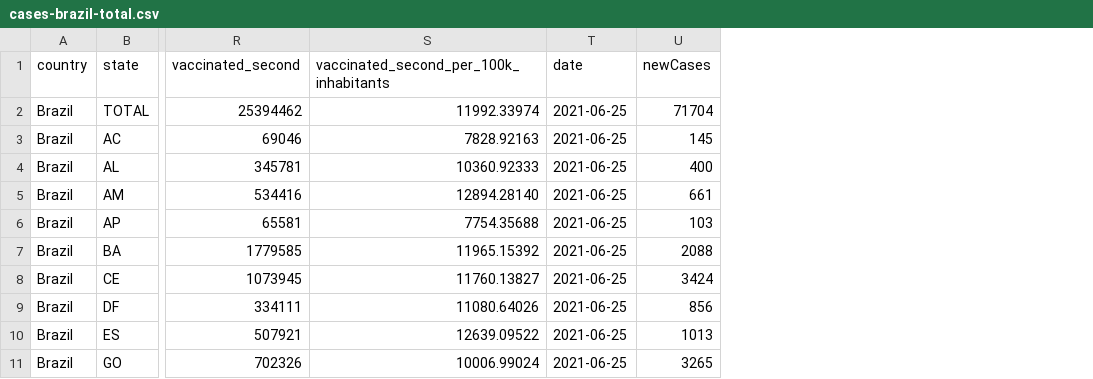
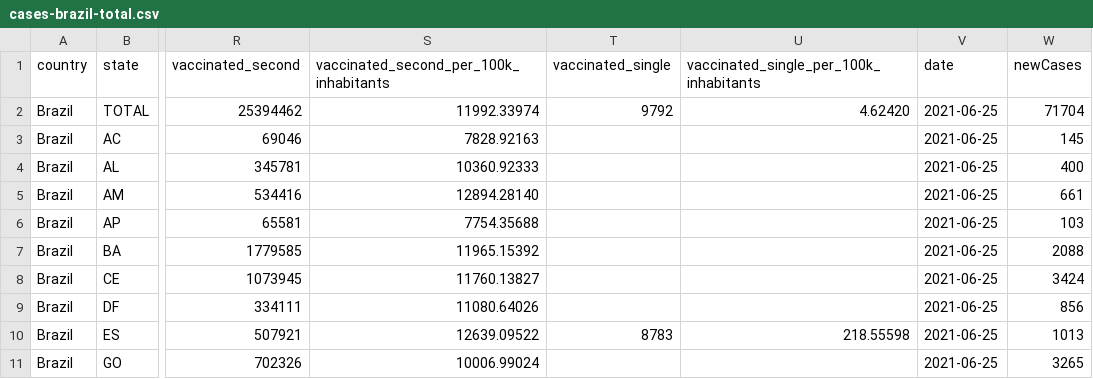
Before and after one commit to araguaci/covid19br, a CSV file: cases-brazil-total.csv, drawn as a sheet; only a part is shown, gaps mark what is left out; the diff names each change by its address in the sheet, - before the commit and + after, or states it on an @@ line.

Commit message:
add vaccinated_single

```diff
--- a/cases-brazil-total.csv
+++ b/cases-brazil-total.csv
+column T (vaccinated_single), rows 2-10: 9792 |  |  |  |  |  |  |  | 8783
+column U, rows 1-10: vaccinated_single_per_100k_inhabitants | 4.62420 |  |  |  |  |  |  |  | 218.55598
```
Also changed, not shown: 1 other file.
